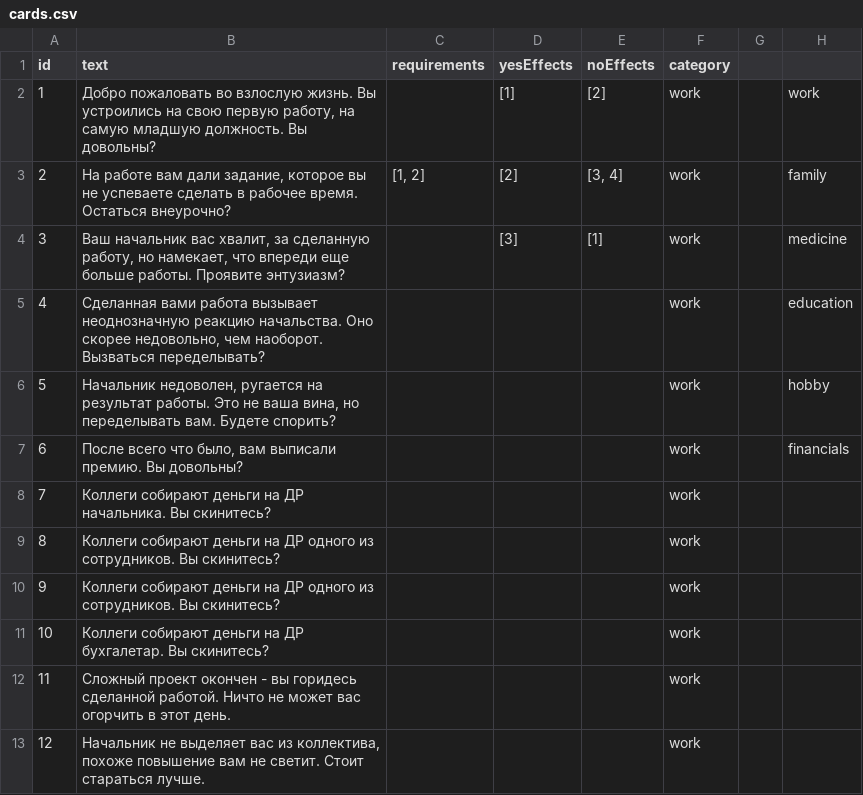
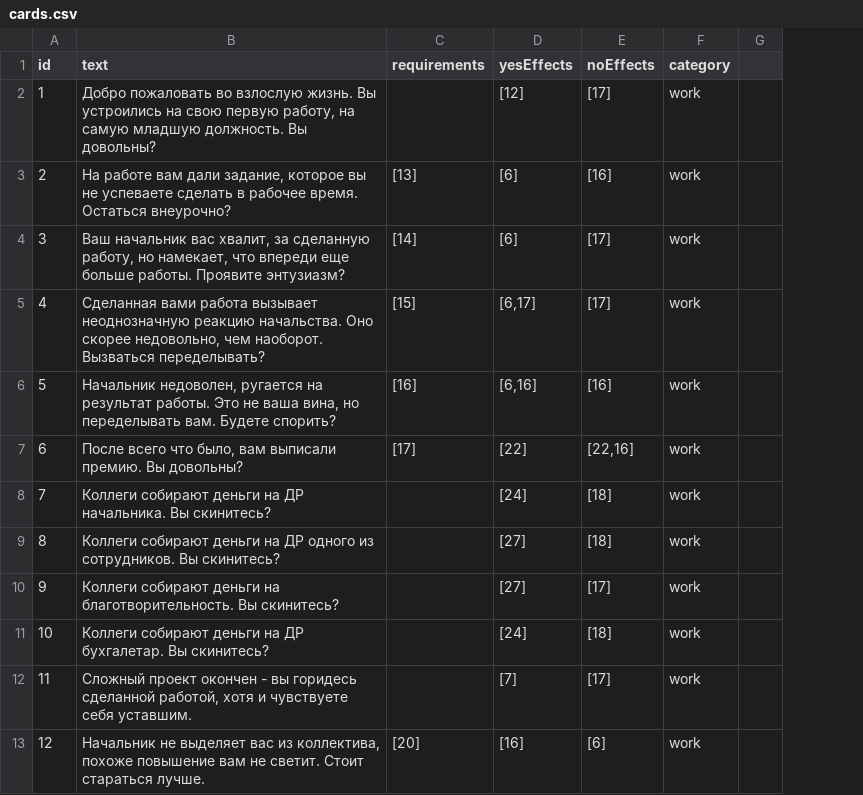
Before and after one commit to coca-in-a-cola/carassius, a CSV file: data/csv/cards.csv, drawn as a sheet; only a part is shown; removed rows and columns are numbered as before the commit, all else as after; the diff covers the shown part only; the diff names each change by its address in the sheet, - before the commit and + after, or states it on an @@ line.

Commit message:
done effect system

```diff
--- a/data/csv/cards.csv
+++ b/data/csv/cards.csv
-column G, empty
-column H, rows 2-7: work | family | medicine | education | hobby | financials
+column G, empty
-D2 (yesEffects): [1]
+D2 (yesEffects): [12]
-E2 (noEffects): [2]
+E2 (noEffects): [17]
-C3 (requirements): [1, 2]
+C3 (requirements): [13]
-D3 (yesEffects): [2]
+D3 (yesEffects): [6]
-E3 (noEffects): [3, 4]
+E3 (noEffects): [16]
-C4 (requirements): (empty)
+C4 (requirements): [14]
-D4 (yesEffects): [3]
+D4 (yesEffects): [6]
-E4 (noEffects): [1]
+E4 (noEffects): [17]
-C5 (requirements): (empty)
+C5 (requirements): [15]
-D5 (yesEffects): (empty)
+D5 (yesEffects): [6,17]
-E5 (noEffects): (empty)
+E5 (noEffects): [17]
-C6 (requirements): (empty)
+C6 (requirements): [16]
-D6 (yesEffects): (empty)
+D6 (yesEffects): [6,16]
-E6 (noEffects): (empty)
+E6 (noEffects): [16]
-C7 (requirements): (empty)
+C7 (requirements): [17]
-D7 (yesEffects): (empty)
+D7 (yesEffects): [22]
-E7 (noEffects): (empty)
+E7 (noEffects): [22,16]
-D8 (yesEffects): (empty)
+D8 (yesEffects): [24]
-E8:E9 (noEffects): (empty)
+E8:E9 (noEffects): [18]
-D9 (yesEffects): (empty)
+D9 (yesEffects): [27]
-row 10: 9 | Коллеги собирают деньги на ДР одного из сотрудников. Вы скинитесь? |  |  |  | work
+row 10: 9 | Коллеги собирают деньги на благотворительность. Вы скинитесь? |  | [27] | [17] | work
-D11 (yesEffects): (empty)
+D11 (yesEffects): [24]
-E11 (noEffects): (empty)
+E11 (noEffects): [18]
-row 12: 11 | Сложный проект окончен - вы горидесь сделанной работой. Ничто не может вас огорчить в этот день. |  |  |  | work
+row 12: 11 | Сложный проект окончен - вы горидесь сделанной работой, хотя и чувствуете себя уставшим. |  | [7] | [17] | work
-C13 (requirements): (empty)
+C13 (requirements): [20]
-D13 (yesEffects): (empty)
+D13 (yesEffects): [16]
-E13 (noEffects): (empty)
+E13 (noEffects): [6]
```
Also changed, not shown: 4 added rows, 29 removed rows, 59 edited cells and row numbers in column A elsewhere in this file, 9 other files.
